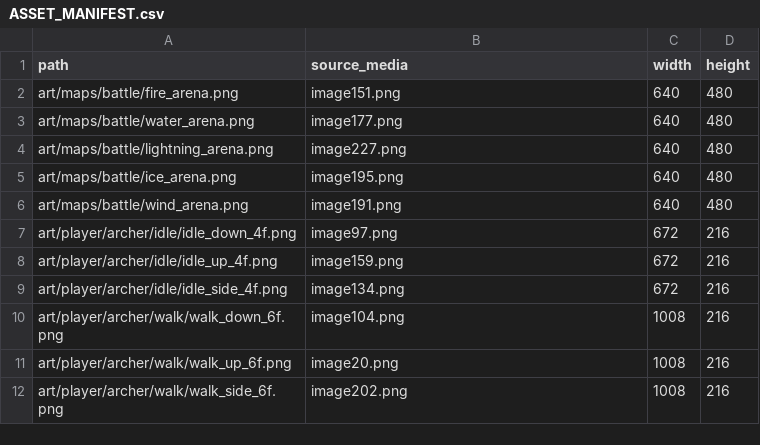
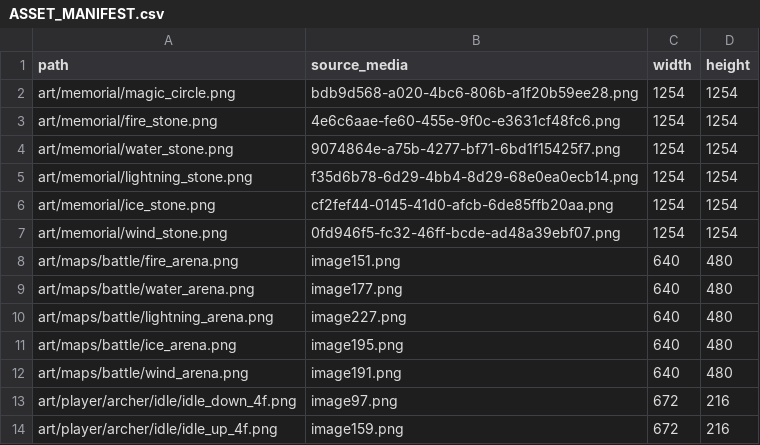
Before and after one commit to zdy-forever/RPGgame, a CSV file: Activity_2/assets/art/ASSET_MANIFEST.csv, drawn as a sheet; only a part is shown; the shorter side is filled out with more unchanged rows; the diff names each change by its address in the sheet, - before the commit and + after, or states it on an @@ line.

Commit message:
feat: add memorial hall with guardian stones and sage ending and fix: make NPC dialogue layout responsive and prevent text overlap
Signed-off-by: u7782042 <u7782042@anu.edu.au>

```diff
--- a/Activity_2/assets/art/ASSET_MANIFEST.csv
+++ b/Activity_2/assets/art/ASSET_MANIFEST.csv
+row 2: art/memorial/magic_circle.png | bdb9d568-a020-4bc6-806b-a1f20b59ee28.png | 1254 | 1254
+row 3: art/memorial/fire_stone.png | 4e6c6aae-fe60-455e-9f0c-e3631cf48fc6.png | 1254 | 1254
+row 4: art/memorial/water_stone.png | 9074864e-a75b-4277-bf71-6bd1f15425f7.png | 1254 | 1254
+row 5: art/memorial/lightning_stone.png | f35d6b78-6d29-4bb4-8d29-68e0ea0ecb14.png | 1254 | 1254
+row 6: art/memorial/ice_stone.png | cf2fef44-0145-41d0-afcb-6de85ffb20aa.png | 1254 | 1254
+row 7: art/memorial/wind_stone.png | 0fd946f5-fc32-46ff-bcde-ad48a39ebf07.png | 1254 | 1254
```
Also changed, not shown: 27 other files.
